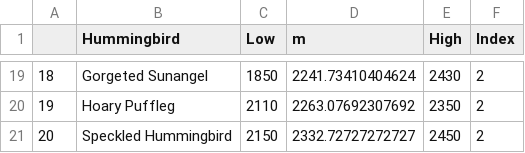
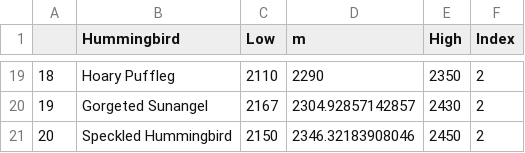
Before and after one commit to bw4sz/NetworkPredict, a CSV file: InputData/HummingbirdElevation.csv, drawn as a sheet; only a part is shown, gaps mark what is left out; the diff covers the shown part only.

```diff
--- a/InputData/HummingbirdElevation.csv
+++ b/InputData/HummingbirdElevation.csv
@@ -19,3 +19,3 @@
-"18","Gorgeted Sunangel",1850,2241.73410404624,2430,2
-"19","Hoary Puffleg",2110,2263.07692307692,2350,2
-"20","Speckled Hummingbird",2150,2332.72727272727,2450,2
+"18","Hoary Puffleg",2110,2290,2350,2
+"19","Gorgeted Sunangel",2167,2304.92857142857,2430,2
+"20","Speckled Hummingbird",2150,2346.32183908046,2450,2
```
Also changed, not shown: 64 edited cells elsewhere in this file, InputData/PlantElevation.csv, 10 other files.
